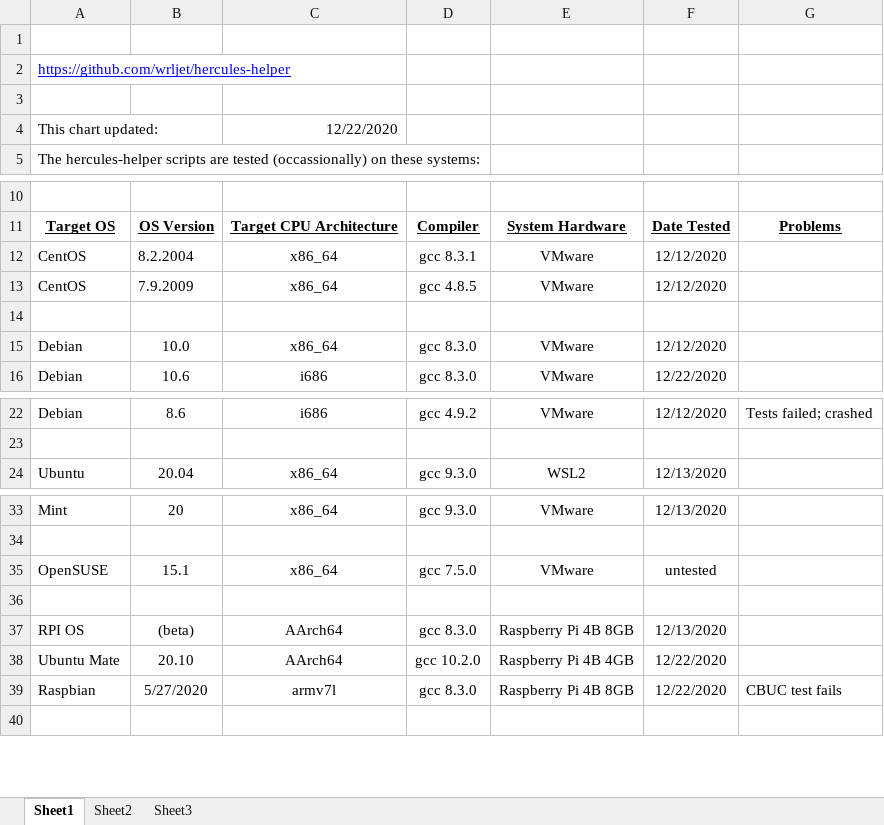
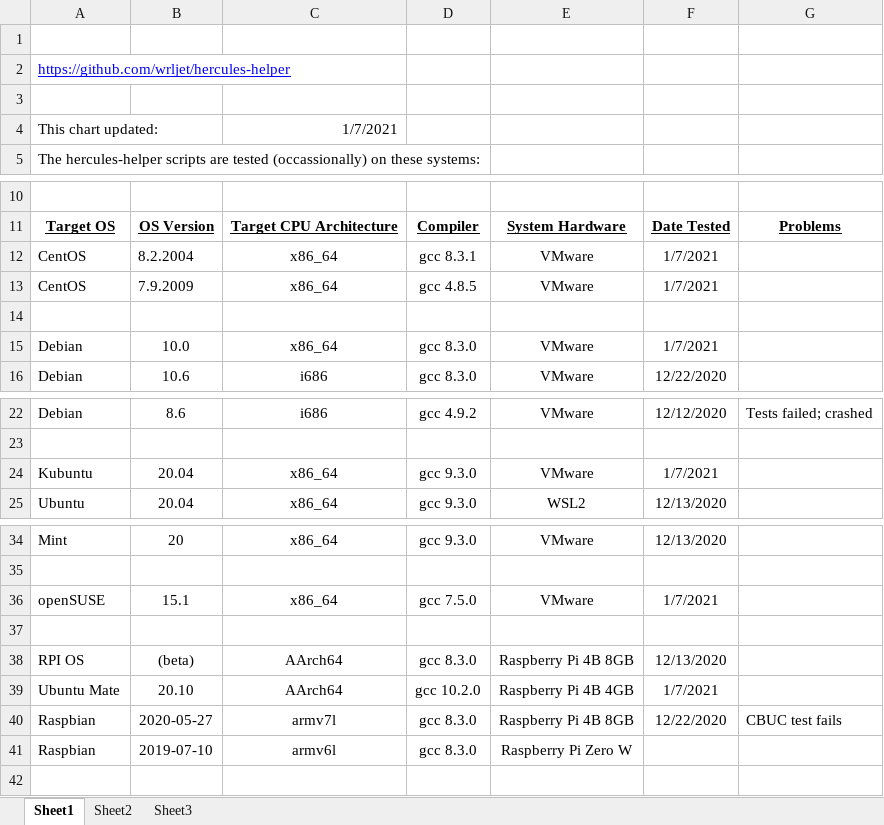
Before and after one commit to wrljet/hercules-helper, an Excel workbook: test-matrix.xlsx, sheet Sheet1, drawn as a sheet; only a part is shown, gaps mark what is left out; values as stored, in another font and other column widths than the file's, no borders; addresses are those after the commit; the diff names each change by its address in the sheet, - before the commit and + after, or states it on an @@ line.

Commit message:
Update Test Matrix
Update test matrix for 1/7/2021.

```diff
--- a/test-matrix.xlsx (sheet Sheet1)
+++ b/test-matrix.xlsx (sheet Sheet1)
-C4: 12/22/2020
+C4: 1/7/2021
-F12:F13: 12/12/2020
+F12:F13: 1/7/2021
-F15: 12/12/2020
+F15: 1/7/2021
+row 24: Kubuntu | 20.04 | x86_64 | gcc 9.3.0 | VMware | 1/7/2021
-A36: OpenSUSE
+A36: openSUSE
-F36: untested
+F36: 1/7/2021
-F39: 12/22/2020
+F39: 1/7/2021
-B40: 5/27/2020
+B40: 2020-05-27
+row 41: Raspbian | 2019-07-10 | armv6l | gcc 8.3.0 | Raspberry Pi Zero W
```
Also changed, not shown: 1 other file.
